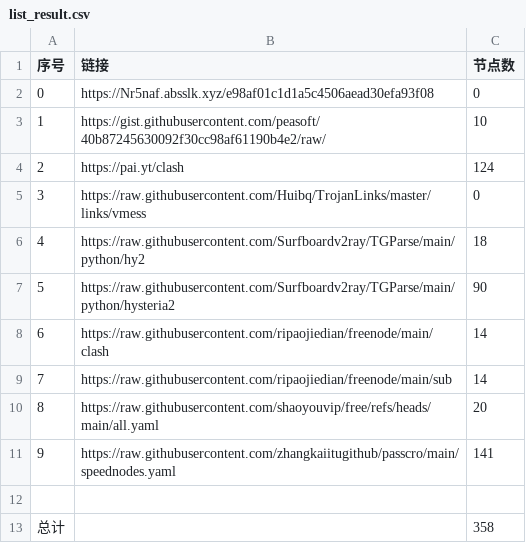
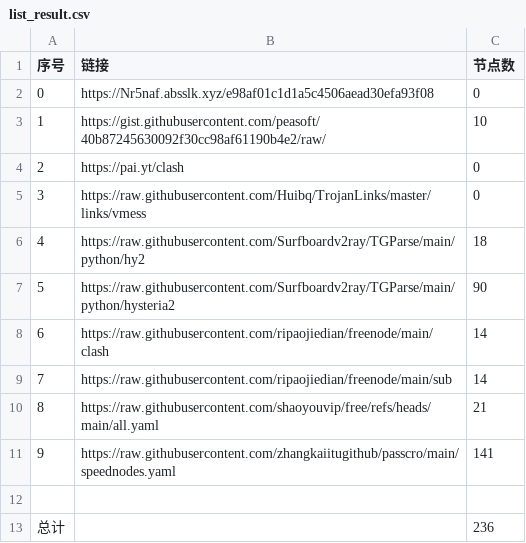
Before and after one commit to blackhare69/AutoMergePublicNodes, a CSV file: list_result.csv, drawn as a sheet.

```diff
--- a/list_result.csv
+++ b/list_result.csv
@@ -3,3 +3,3 @@
 1,https://gist.githubusercontent.com/peasoft/40b87245630092f30cc98af61190b4e2/raw/,10
-2,https://pai.yt/clash,124
+2,https://pai.yt/clash,0
 3,https://raw.githubusercontent.com/Huibq/TrojanLinks/master/links/vmess,0
@@ -9,5 +9,5 @@
 7,https://raw.githubusercontent.com/ripaojiedian/freenode/main/sub,14
-8,https://raw.githubusercontent.com/shaoyouvip/free/refs/heads/main/all.yaml,20
+8,https://raw.githubusercontent.com/shaoyouvip/free/refs/heads/main/all.yaml,21
 9,https://raw.githubusercontent.com/zhangkaiitugithub/passcro/main/speednodes.yaml,141
 
-总计,,358
+总计,,236
```
Also changed, not shown: 30 other files.
